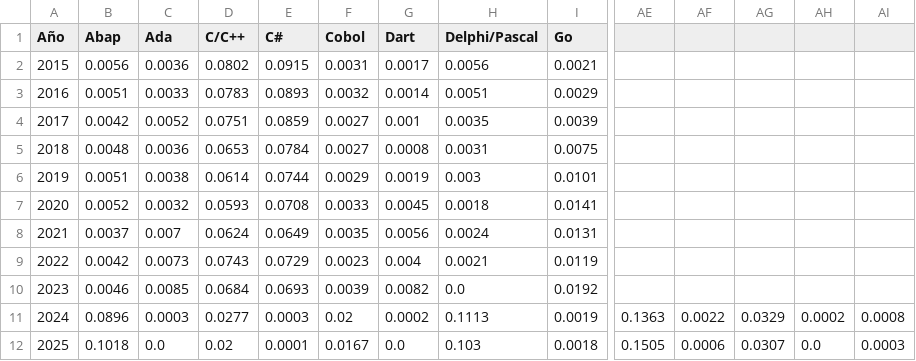
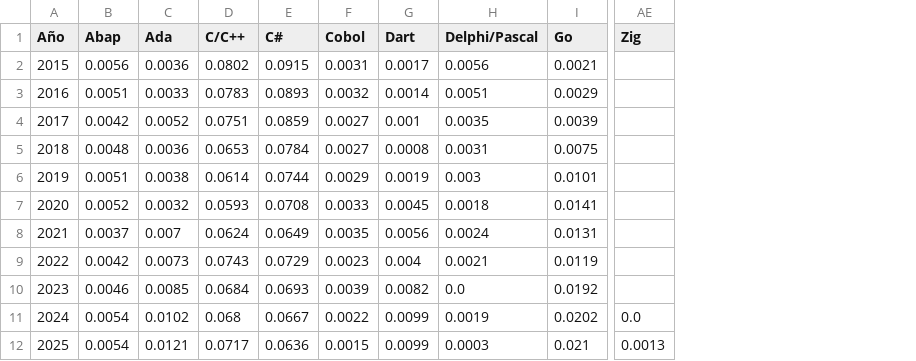
Before and after one commit to VIGITEC/grafana-datasources, a CSV file: pypl_pl_ratings.csv, drawn as a sheet; only a part is shown, gaps mark what is left out; removed rows and columns are numbered as before the commit, all else as after; rows hold the shown columns only; the diff covers the shown part only; the diff names each change by its address in the sheet, - before the commit and + after, or states it on an @@ line.

Commit message:
Update pypl_pl_ratings.csv

```diff
--- a/pypl_pl_ratings.csv
+++ b/pypl_pl_ratings.csv
-column AE, row 12: 0.1505
-column AF, row 12: 0.0006
-column AG, row 12: 0.0307
-column AI, row 12: 0.0003
-AE1: (empty)
+AE1: Zig
-row 11: 2024 | 0.0896 | 0.0003 | 0.0277 | 0.0003 | 0.02 | 0.0002 | 0.1113 | 0.0019 | 0.1363 | 0.0022 | 0.0329 | 0.0002 | 0.0008
+row 11: 2024 | 0.0054 | 0.0102 | 0.068 | 0.0667 | 0.0022 | 0.0099 | 0.0019 | 0.0202 | 0.0
-B12 (Abap): 0.1018
+B12 (Abap): 0.0054
-C12 (Ada): 0.0
+C12 (Ada): 0.0121
-D12 (C/C++): 0.02
+D12 (C/C++): 0.0717
-E12 (C#): 0.0001
+E12 (C#): 0.0636
-F12 (Cobol): 0.0167
+F12 (Cobol): 0.0015
-G12 (Dart): 0.0
+G12 (Dart): 0.0099
-H12 (Delphi/Pascal): 0.103
+H12 (Delphi/Pascal): 0.0003
-I12 (Go): 0.0018
+I12 (Go): 0.021
-AE12 (Zig): 0.0
+AE12 (Zig): 0.0013
```
Also changed, not shown: 20 edited cells elsewhere in this file.
